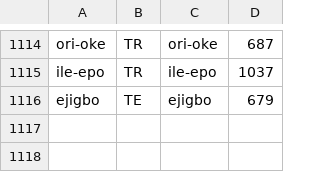
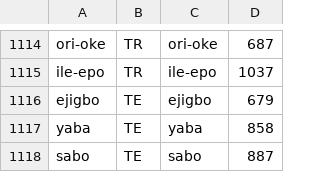
Before and after one commit to andela-cdike/lagos-bus-route, a CSV file: lagos_bus_route/routes/scripts/route_node_to_busstop.csv, drawn as a sheet; only a part is shown, gaps mark what is left out; the diff names each change by its address in the sheet, - before the commit and + after, or states it on an @@ line.

Commit message:
Update route engine to use bus object rather than bus stop name

```diff
--- a/lagos_bus_route/routes/scripts/route_node_to_busstop.csv
+++ b/lagos_bus_route/routes/scripts/route_node_to_busstop.csv
+row 1117: yaba | TE | yaba | 858
+row 1118: sabo | TE | sabo | 887
```
Also changed, not shown: 6 other files.
